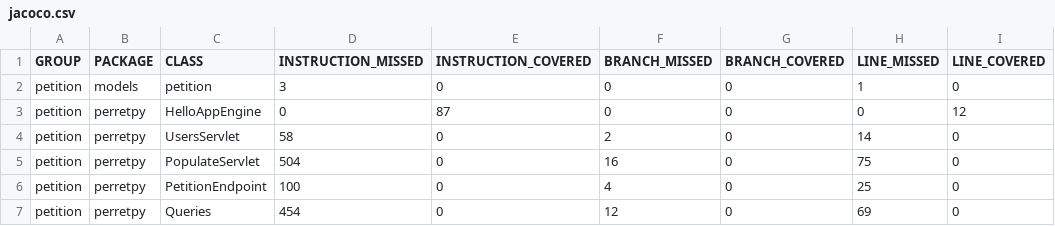
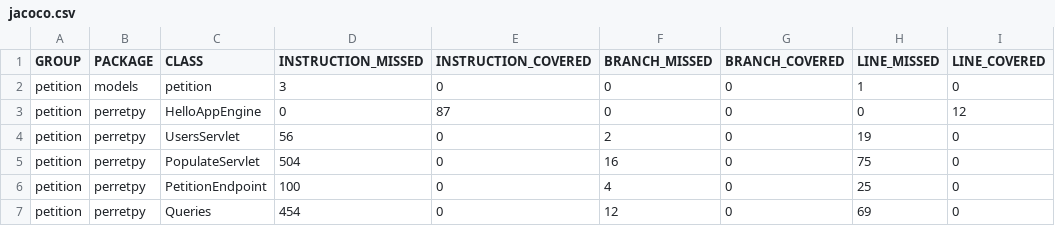
Before and after one commit to PERRETPY/petition_back, a CSV file: target/site/jacoco/jacoco.csv, drawn as a sheet; only a part is shown; the diff names each change by its address in the sheet, - before the commit and + after, or states it on an @@ line.

```diff
--- a/target/site/jacoco/jacoco.csv
+++ b/target/site/jacoco/jacoco.csv
-D4 (INSTRUCTION_MISSED): 58
+D4 (INSTRUCTION_MISSED): 56
-H4 (LINE_MISSED): 14
+H4 (LINE_MISSED): 19
```
Also changed, not shown: 13 other files.
